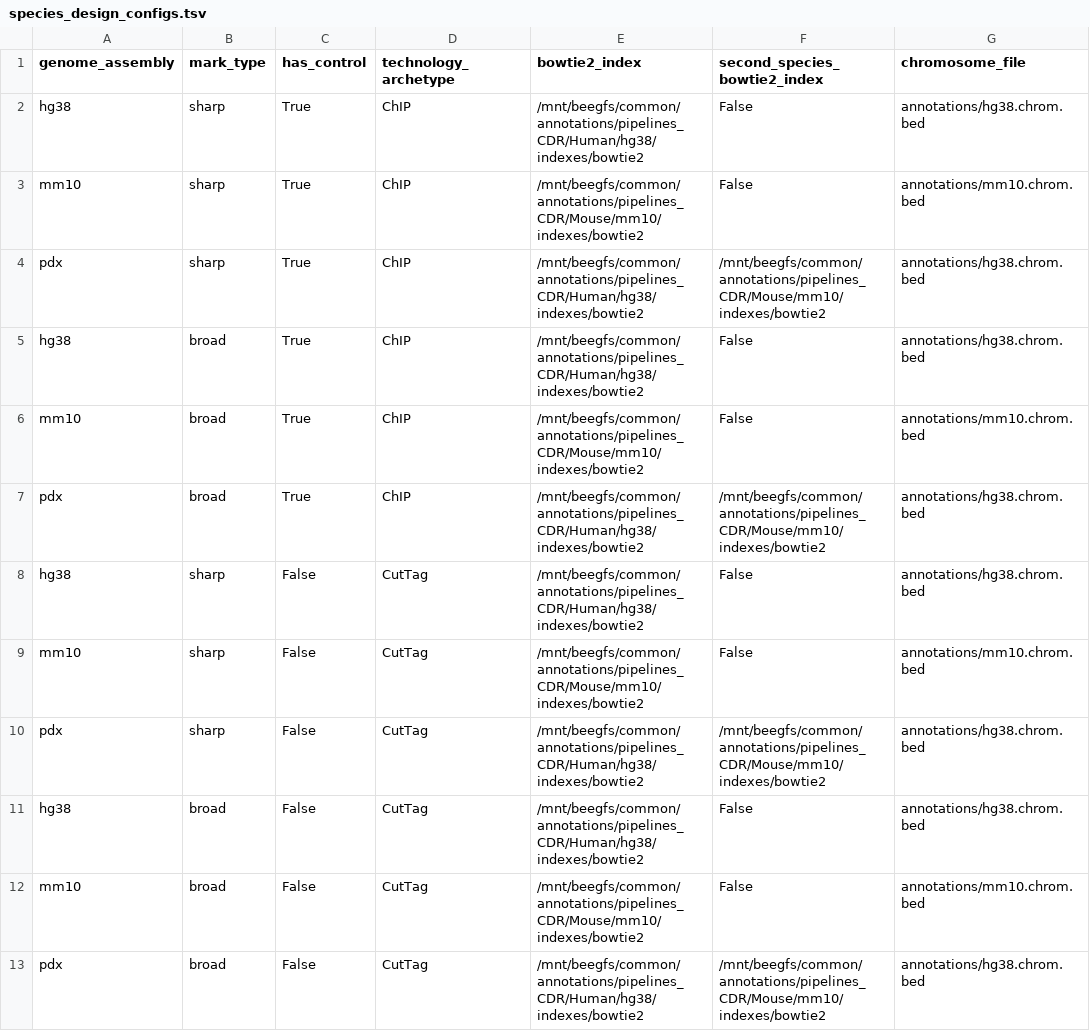
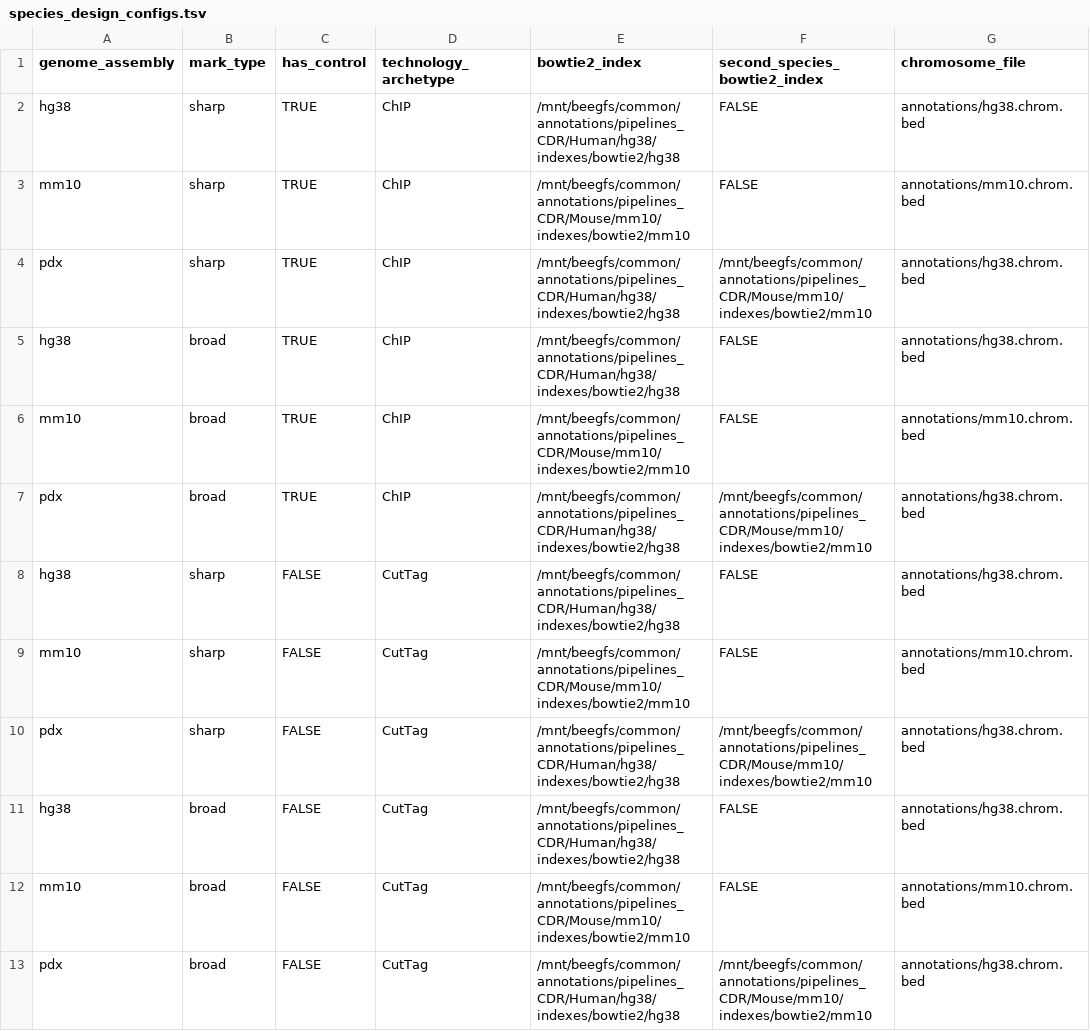
Before and after one commit to vallotlab/bulk_Epigenomics_slurm, a TSV file: species_design_configs.tsv, drawn as a sheet; only a part is shown; the diff names each change by its address in the sheet, - before the commit and + after, or states it on an @@ line.

Commit message:
Updated bowtie2 index paths

```diff
--- a/species_design_configs.tsv
+++ b/species_design_configs.tsv
-C2:C7 (has_control): True
+C2:C7 (has_control): TRUE
-E2 (bowtie2_index): /mnt/beegfs/common/annotations/pipelines_CDR/Human/hg38/indexes/bowtie2
+E2 (bowtie2_index): /mnt/beegfs/common/annotations/pipelines_CDR/Human/hg38/indexes/bowtie2/hg38
-F2:F3 (second_species_bowtie2_index): False
+F2:F3 (second_species_bowtie2_index): FALSE
-E3 (bowtie2_index): /mnt/beegfs/common/annotations/pipelines_CDR/Mouse/mm10/indexes/bowtie2
+E3 (bowtie2_index): /mnt/beegfs/common/annotations/pipelines_CDR/Mouse/mm10/indexes/bowtie2/mm10
-E4:E5 (bowtie2_index): /mnt/beegfs/common/annotations/pipelines_CDR/Human/hg38/indexes/bowtie2
+E4:E5 (bowtie2_index): /mnt/beegfs/common/annotations/pipelines_CDR/Human/hg38/indexes/bowtie2/hg38
-F4 (second_species_bowtie2_index): /mnt/beegfs/common/annotations/pipelines_CDR/Mouse/mm10/indexes/bowtie2
+F4 (second_species_bowtie2_index): /mnt/beegfs/common/annotations/pipelines_CDR/Mouse/mm10/indexes/bowtie2/mm10
-F5:F6 (second_species_bowtie2_index): False
+F5:F6 (second_species_bowtie2_index): FALSE
-E6 (bowtie2_index): /mnt/beegfs/common/annotations/pipelines_CDR/Mouse/mm10/indexes/bowtie2
+E6 (bowtie2_index): /mnt/beegfs/common/annotations/pipelines_CDR/Mouse/mm10/indexes/bowtie2/mm10
-E7:E8 (bowtie2_index): /mnt/beegfs/common/annotations/pipelines_CDR/Human/hg38/indexes/bowtie2
+E7:E8 (bowtie2_index): /mnt/beegfs/common/annotations/pipelines_CDR/Human/hg38/indexes/bowtie2/hg38
-F7 (second_species_bowtie2_index): /mnt/beegfs/common/annotations/pipelines_CDR/Mouse/mm10/indexes/bowtie2
+F7 (second_species_bowtie2_index): /mnt/beegfs/common/annotations/pipelines_CDR/Mouse/mm10/indexes/bowtie2/mm10
-C8:C13 (has_control): False
+C8:C13 (has_control): FALSE
-F8:F9 (second_species_bowtie2_index): False
+F8:F9 (second_species_bowtie2_index): FALSE
-E9 (bowtie2_index): /mnt/beegfs/common/annotations/pipelines_CDR/Mouse/mm10/indexes/bowtie2
+E9 (bowtie2_index): /mnt/beegfs/common/annotations/pipelines_CDR/Mouse/mm10/indexes/bowtie2/mm10
-E10:E11 (bowtie2_index): /mnt/beegfs/common/annotations/pipelines_CDR/Human/hg38/indexes/bowtie2
+E10:E11 (bowtie2_index): /mnt/beegfs/common/annotations/pipelines_CDR/Human/hg38/indexes/bowtie2/hg38
-F10 (second_species_bowtie2_index): /mnt/beegfs/common/annotations/pipelines_CDR/Mouse/mm10/indexes/bowtie2
+F10 (second_species_bowtie2_index): /mnt/beegfs/common/annotations/pipelines_CDR/Mouse/mm10/indexes/bowtie2/mm10
-F11:F12 (second_species_bowtie2_index): False
+F11:F12 (second_species_bowtie2_index): FALSE
-E12 (bowtie2_index): /mnt/beegfs/common/annotations/pipelines_CDR/Mouse/mm10/indexes/bowtie2
+E12 (bowtie2_index): /mnt/beegfs/common/annotations/pipelines_CDR/Mouse/mm10/indexes/bowtie2/mm10
-E13 (bowtie2_index): /mnt/beegfs/common/annotations/pipelines_CDR/Human/hg38/indexes/bowtie2
+E13 (bowtie2_index): /mnt/beegfs/common/annotations/pipelines_CDR/Human/hg38/indexes/bowtie2/hg38
-F13 (second_species_bowtie2_index): /mnt/beegfs/common/annotations/pipelines_CDR/Mouse/mm10/indexes/bowtie2
+F13 (second_species_bowtie2_index): /mnt/beegfs/common/annotations/pipelines_CDR/Mouse/mm10/indexes/bowtie2/mm10
```
